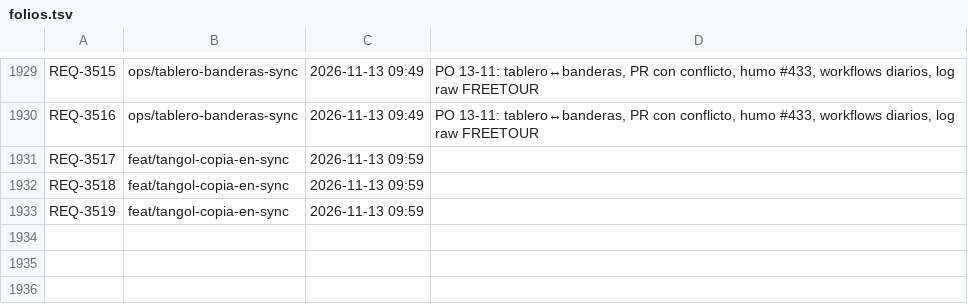
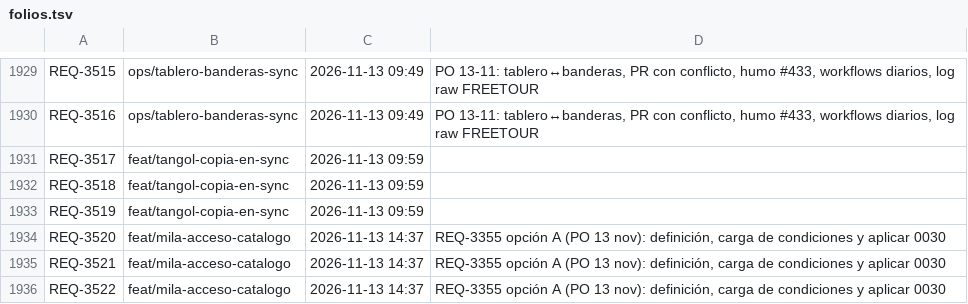
Before and after one commit to adrianrodvarmxb-cloud/travel-puzzle-web, a TSV file: folios.tsv, drawn as a sheet; only a part is shown, gaps mark what is left out; the diff names each change by its address in the sheet, - before the commit and + after, or states it on an @@ line.

```diff
--- a/folios.tsv
+++ b/folios.tsv
+row 1934: REQ-3520 | feat/mila-acceso-catalogo | 2026-11-13 14:37 | REQ-3355 opción A (PO 13 nov): definición, carga de condiciones y aplicar 0030
+row 1935: REQ-3521 | feat/mila-acceso-catalogo | 2026-11-13 14:37 | REQ-3355 opción A (PO 13 nov): definición, carga de condiciones y aplicar 0030
+row 1936: REQ-3522 | feat/mila-acceso-catalogo | 2026-11-13 14:37 | REQ-3355 opción A (PO 13 nov): definición, carga de condiciones y aplicar 0030
```
